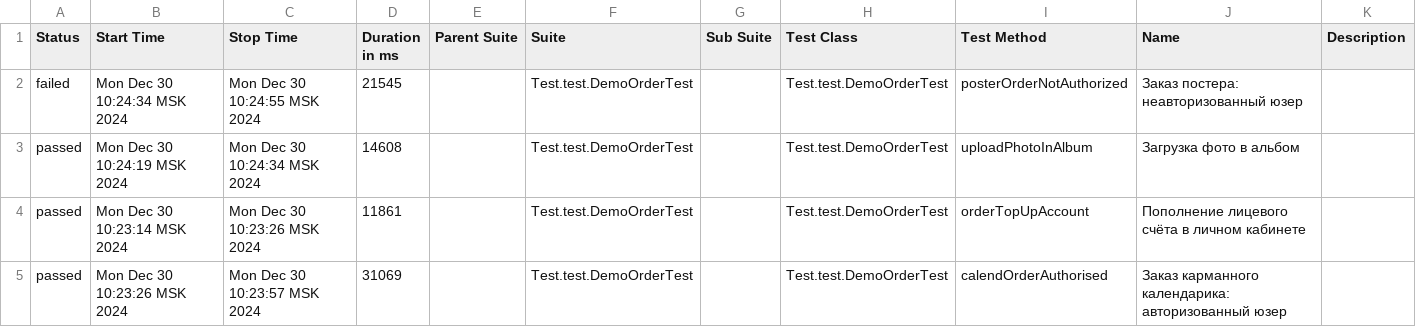
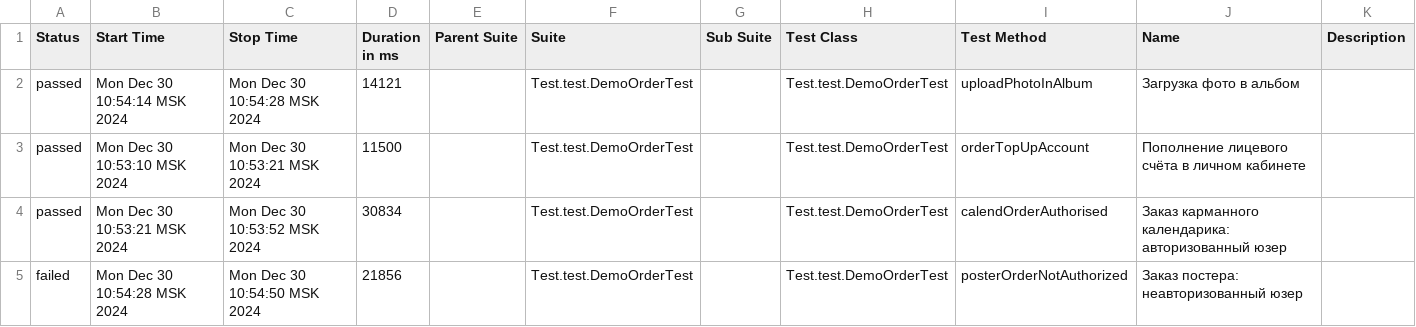
Before and after one commit to MariamPetr/allure-reports-for-web, a CSV file: web-master/allure-maven-plugin/data/suites.csv, drawn as a sheet.

Commit message:
Web Allure Report - master

```diff
--- a/web-master/allure-maven-plugin/data/suites.csv
+++ b/web-master/allure-maven-plugin/data/suites.csv
@@ -1,5 +1,5 @@
 "Status","Start Time","Stop Time","Duration in ms","Parent Suite","Suite","Sub Suite","Test Class","Test Method","Name","Description"
-"failed","Mon Dec 30 10:24:34 MSK 2024","Mon Dec 30 10:24:55 MSK 2024","21545","","Test.test.DemoOrderTest","","Test.test.DemoOrderTest","posterOrderNotAuthorized","Заказ постера: неавторизованный юзер",""
-"passed","Mon Dec 30 10:24:19 MSK 2024","Mon Dec 30 10:24:34 MSK 2024","14608","","Test.test.DemoOrderTest","","Test.test.DemoOrderTest","uploadPhotoInAlbum","Загрузка фото в альбом",""
-"passed","Mon Dec 30 10:23:14 MSK 2024","Mon Dec 30 10:23:26 MSK 2024","11861","","Test.test.DemoOrderTest","","Test.test.DemoOrderTest","orderTopUpAccount","Пополнение лицевого счёта в личном кабинете",""
-"passed","Mon Dec 30 10:23:26 MSK 2024","Mon Dec 30 10:23:57 MSK 2024","31069","","Test.test.DemoOrderTest","","Test.test.DemoOrderTest","calendOrderAuthorised","Заказ карманного календарика: авторизованный юзер",""
+"passed","Mon Dec 30 10:54:14 MSK 2024","Mon Dec 30 10:54:28 MSK 2024","14121","","Test.test.DemoOrderTest","","Test.test.DemoOrderTest","uploadPhotoInAlbum","Загрузка фото в альбом",""
+"passed","Mon Dec 30 10:53:10 MSK 2024","Mon Dec 30 10:53:21 MSK 2024","11500","","Test.test.DemoOrderTest","","Test.test.DemoOrderTest","orderTopUpAccount","Пополнение лицевого счёта в личном кабинете",""
+"passed","Mon Dec 30 10:53:21 MSK 2024","Mon Dec 30 10:53:52 MSK 2024","30834","","Test.test.DemoOrderTest","","Test.test.DemoOrderTest","calendOrderAuthorised","Заказ карманного календарика: авторизованный юзер",""
+"failed","Mon Dec 30 10:54:28 MSK 2024","Mon Dec 30 10:54:50 MSK 2024","21856","","Test.test.DemoOrderTest","","Test.test.DemoOrderTest","posterOrderNotAuthorized","Заказ постера: неавторизованный юзер",""
```
Also changed, not shown: 19 other files.
